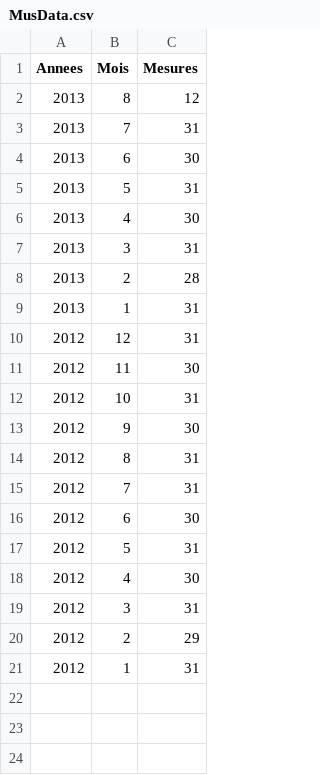
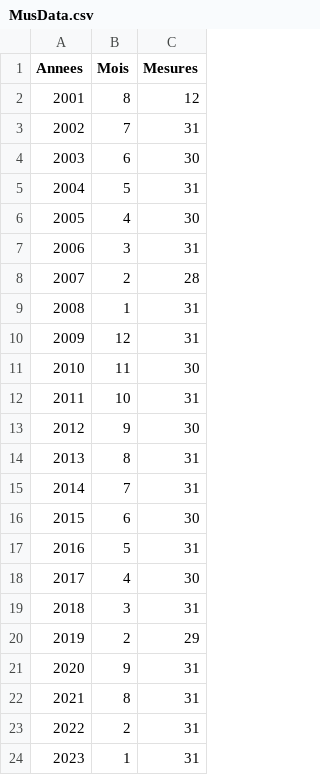
Before and after one commit to mustar7/echelles, a CSV file: MusData.csv, drawn as a sheet.

Commit message:
Update MusData.csv

```diff
--- a/MusData.csv
+++ b/MusData.csv
@@ -1,21 +1,24 @@
 "Annees","Mois","Mesures"
-"2013","8","12"
-"2013","7","31"
-"2013","6","30"
-"2013","5","31"
-"2013","4","30"
-"2013","3","31"
-"2013","2","28"
-"2013","1","31"
-"2012","12","31"
-"2012","11","30"
-"2012","10","31"
+"2001","8","12"
+"2002","7","31"
+"2003","6","30"
+"2004","5","31"
+"2005","4","30"
+"2006","3","31"
+"2007","2","28"
+"2008","1","31"
+"2009","12","31"
+"2010","11","30"
+"2011","10","31"
 "2012","9","30"
-"2012","8","31"
-"2012","7","31"
-"2012","6","30"
-"2012","5","31"
-"2012","4","30"
-"2012","3","31"
-"2012","2","29"
-"2012","1","31"
+"2013","8","31"
+"2014","7","31"
+"2015","6","30"
+"2016","5","31"
+"2017","4","30"
+"2018","3","31"
+"2019","2","29"
+"2020","9","31"
+"2021","8","31"
+"2022","2","31"
+"2023","1","31"
```
